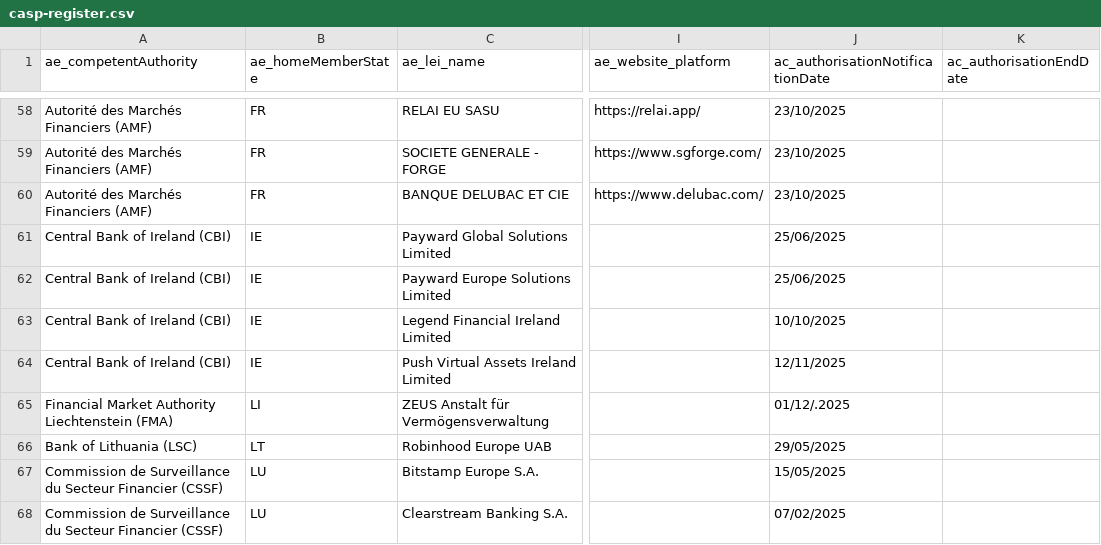
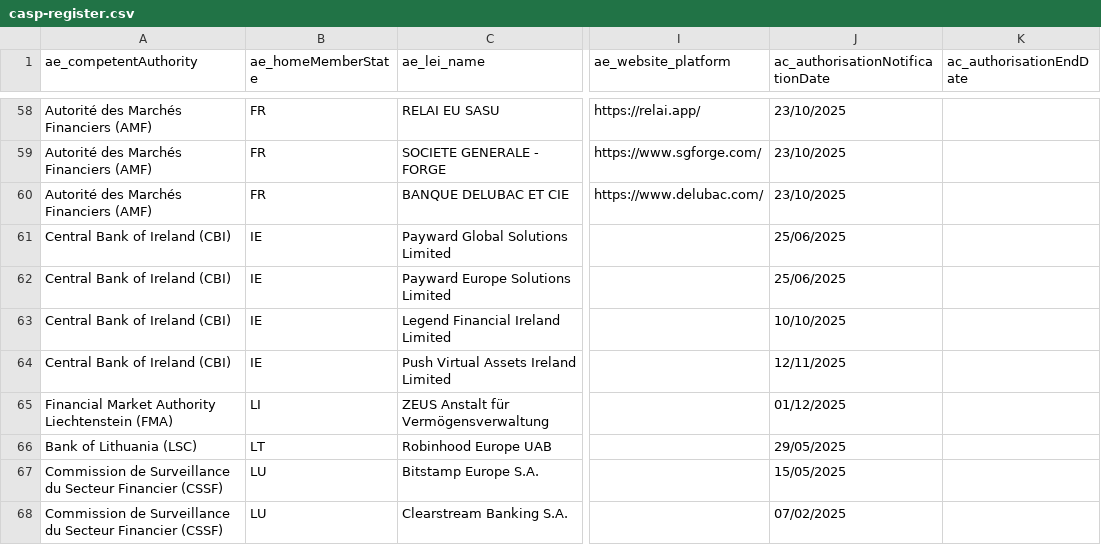
Before and after one commit to Kymylyy/mica-register, a CSV file: casp-register.csv, drawn as a sheet; only a part is shown, gaps mark what is left out; the diff names each change by its address in the sheet, - before the commit and + after, or states it on an @@ line.

Commit message:
Fix date parsing: handle malformed dates with extra dots (e.g. 01/12/.2025)

```diff
--- a/casp-register.csv
+++ b/casp-register.csv
-J65 (ac_authorisationNotificationDate): 01/12/.2025
+J65 (ac_authorisationNotificationDate): 01/12/2025
```
Also changed, not shown: 1 other file.
